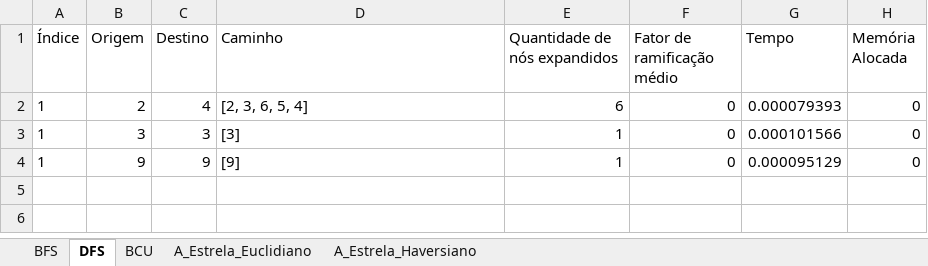
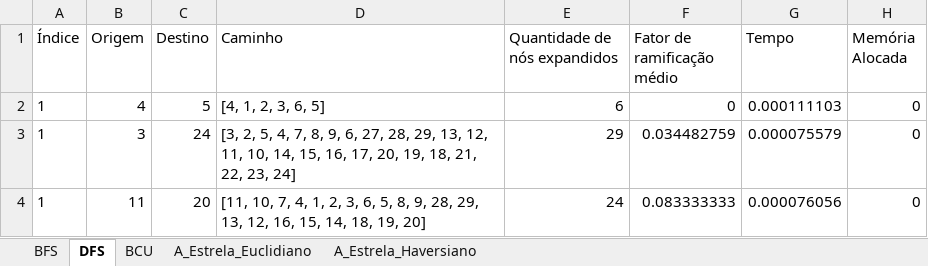
Before and after one commit to billygrahan/Ativos_Russas, an Excel workbook: Relatório.xlsx, sheet DFS, drawn as a sheet; values as stored, in another font and other column widths than the file's, no borders; removed rows and columns are numbered as before the commit, all else as after; the diff names each change by its address in the sheet, - before the commit and + after, or states it on an @@ line.

```diff
--- a/Relatório.xlsx (sheet DFS)
+++ b/Relatório.xlsx (sheet DFS)
-B2 (Origem): 2
+B2 (Origem): 4
-C2 (Destino): 4
+C2 (Destino): 5
-D2 (Caminho): [2, 3, 6, 5, 4]
+D2 (Caminho): [4, 1, 2, 3, 6, 5]
-G2 (Tempo): 0.000079393
+G2 (Tempo): 0.000111103
-C3 (Destino): 3
+C3 (Destino): 24
-D3 (Caminho): [3]
+D3 (Caminho): [3, 2, 5, 4, 7, 8, 9, 6, 27, 28, 29, 13, 12, 11, 10, 14, 15, 16, 17, 20, 19, 18, 21, 22, 23, 24]
-E3 (Quantidade de nós expandidos): 1
+E3 (Quantidade de nós expandidos): 29
-F3 (Fator de ramificação médio): 0
+F3 (Fator de ramificação médio): 0.034482759
-G3 (Tempo): 0.000101566
+G3 (Tempo): 0.000075579
-row 4: 1 | 9 | 9 | [9] | 1 | 0 | 0.000095129 | 0
+row 4: 1 | 11 | 20 | [11, 10, 7, 4, 1, 2, 3, 6, 5, 8, 9, 28, 29, 13, 12, 16, 15, 14, 18, 19, 20] | 24 | 0.083333333 | 0.000076056 | 0
```
Also changed, not shown: sheet A_Estrela_Euclidiano, sheet A_Estrela_Haversiano, sheet BFS, sheet BCU, 4 other files.
